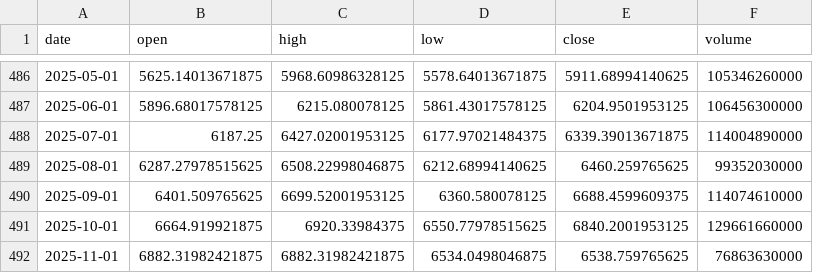
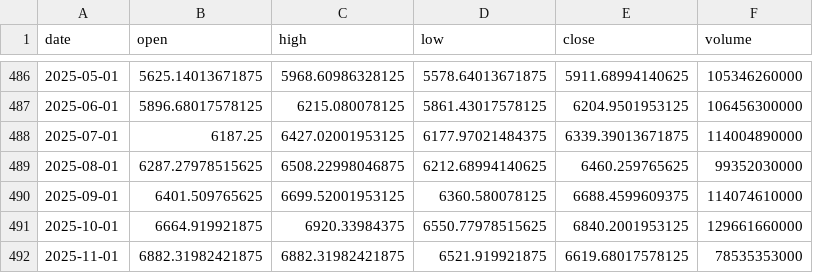
Before and after one commit to gmelmed/charts_gratia_chartis, a CSV file: stocks_sentiment/data/raw/GSPC.csv, drawn as a sheet; only a part is shown, gaps mark what is left out.

```diff
--- a/stocks_sentiment/data/raw/GSPC.csv
+++ b/stocks_sentiment/data/raw/GSPC.csv
@@ -491,2 +491,2 @@ date,open,high,low,close,volume
 2025-10-01,6664.919921875,6920.33984375,6550.77978515625,6840.2001953125,129661660000
-2025-11-01,6882.31982421875,6882.31982421875,6534.0498046875,6538.759765625,76863630000
+2025-11-01,6882.31982421875,6882.31982421875,6521.919921875,6619.68017578125,78535353000
```
Also changed, not shown: stocks_sentiment/data/raw/DJIA.csv, stocks_sentiment/data/raw/MAGS.csv, 3 other files.
